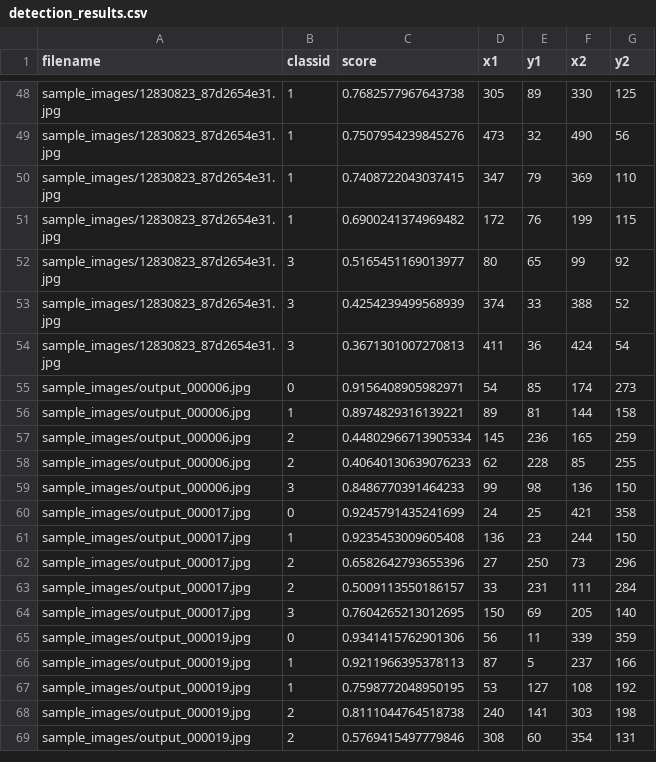
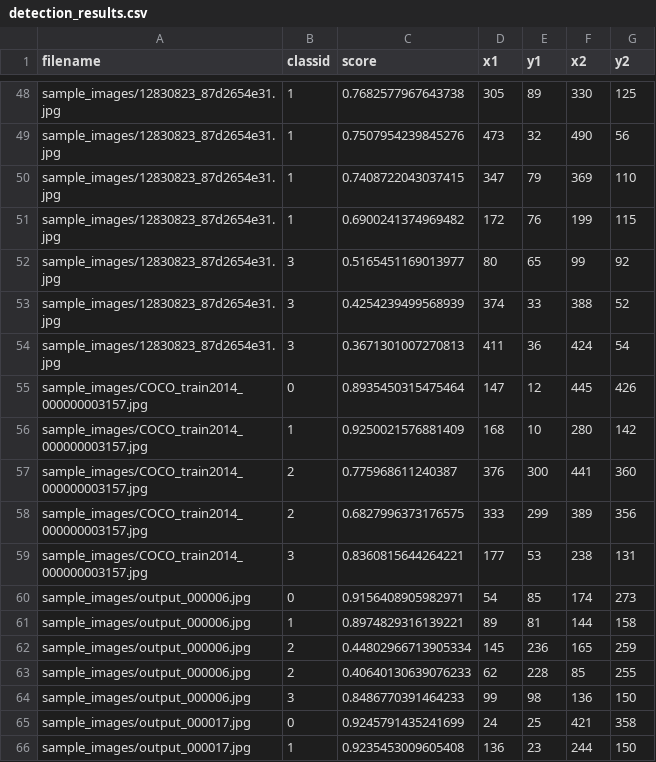
Before and after one commit to dnth/yolox-body-head-hand-face, a CSV file: detection_results.csv, drawn as a sheet; only a part is shown, gaps mark what is left out; the shorter side is filled out with more unchanged rows.

Commit message:
tst image

```diff
--- a/detection_results.csv
+++ b/detection_results.csv
@@ -54,2 +54,7 @@ sample_images/12830823_87d2654e31.jpg,3,0.4254239499568939,374,33,388,52
 sample_images/12830823_87d2654e31.jpg,3,0.3671301007270813,411,36,424,54
+sample_images/COCO_train2014_000000003157.jpg,0,0.8935450315475464,147,12,445,426
+sample_images/COCO_train2014_000000003157.jpg,1,0.9250021576881409,168,10,280,142
+sample_images/COCO_train2014_000000003157.jpg,2,0.775968611240387,376,300,441,360
+sample_images/COCO_train2014_000000003157.jpg,2,0.6827996373176575,333,299,389,356
+sample_images/COCO_train2014_000000003157.jpg,3,0.8360815644264221,177,53,238,131
 sample_images/output_000006.jpg,0,0.9156408905982971,54,85,174,273
```
Also changed, not shown: 2 other files.
